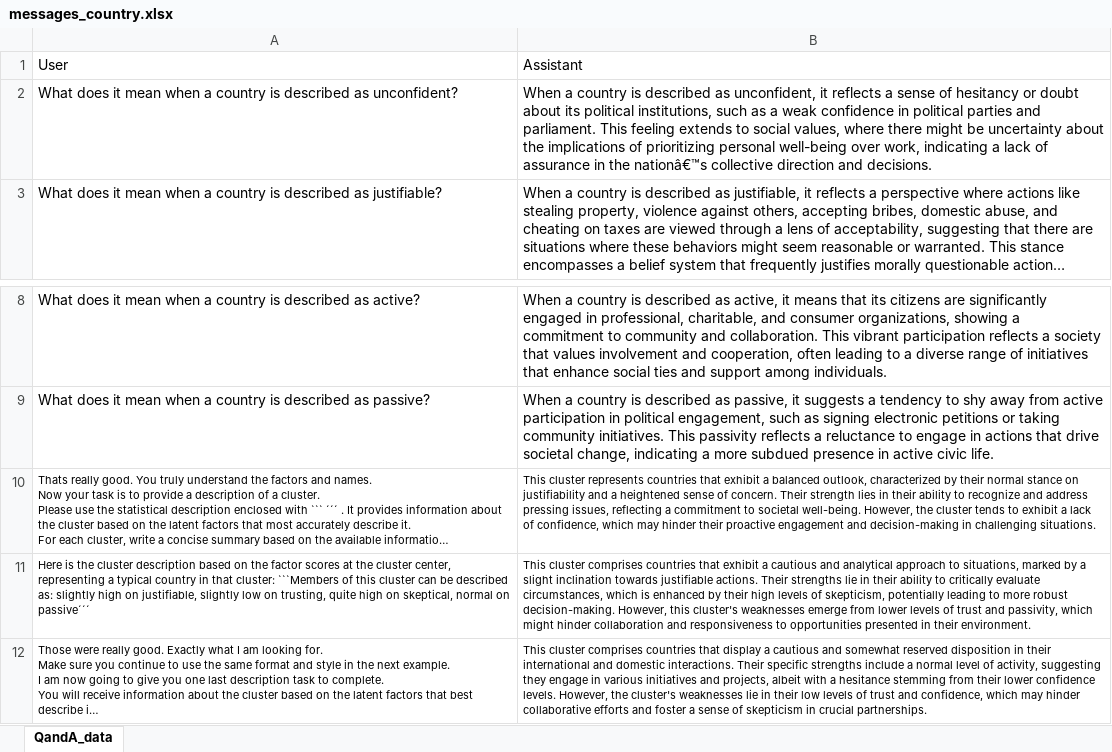
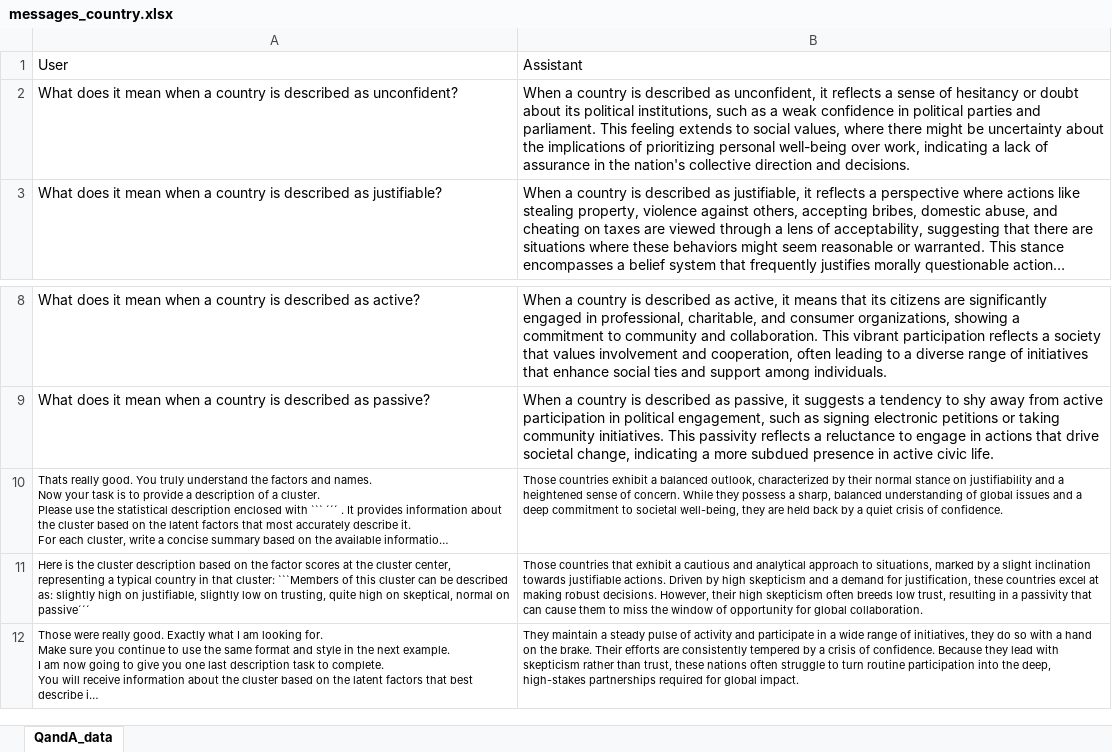
Before and after one commit to amandinecaut/ADA, an Excel workbook: data/describe/few_shot/cluster/messages_country.xlsx, sheet QandA_data, drawn as a sheet; only a part is shown, gaps mark what is left out; long unchanged cells end in …; values as stored, in another font and other column widths than the file's, no borders; the diff names each change by its address in the sheet, - before the commit and + after, or states it on an @@ line.

```diff
--- a/data/describe/few_shot/cluster/messages_country.xlsx (sheet QandA_data)
+++ b/data/describe/few_shot/cluster/messages_country.xlsx (sheet QandA_data)
-B2: …in the nationâ€™s collective direction…
+B2: …in the nation's collective direction…
-B10: This cluster represents countries that exhibit a balanced outlook, characterized by their normal stance on justifiability and a heightened sense of concern. Their strength lies in their ability to recognize and address pressing issues, reflecting a commitment to societal well-being. However, the cluster tends to exhibit a lack of confidence, which may hinder their proactive engagement and decision-making in challenging situations.
+B10: Those countries exhibit a balanced outlook, characterized by their normal stance on justifiability and a heightened sense of concern. While they possess a sharp, balanced understanding of global issues and a deep commitment to societal well-being, they are held back by a quiet crisis of confidence.
-B11: This cluster comprises countries that exhibit a cautious and analytical approach to situations, marked by a slight inclination towards justifiable actions. Their strengths lie in their ability to critically evaluate circumstances, which is enhanced by their high levels of skepticism, potentially leading to more robust decision-making. However, this cluster's weaknesses emerge from lower levels of trust and passivity, which might hinder collaboration and responsiveness to opportunities presented in their environment.
+B11: Those countries that exhibit a cautious and analytical approach to situations, marked by a slight inclination towards justifiable actions. Driven by high skepticism and a demand for justification, these countries excel at making robust decisions. However, their high skepticism often breeds low trust, resulting in a passivity that can cause them to miss the window of opportunity for global collaboration.
-B12: This cluster comprises countries that display a cautious and somewhat reserved disposition in their international and domestic interactions. Their specific strengths include a normal level of activity, suggesting they engage in various initiatives and projects, albeit with a hesitance stemming from their lower confidence levels. However, the cluster's weaknesses lie in their low levels of trust and confidence, which may hinder collaborative efforts and foster a sense of skepticism in crucial partnerships.
+B12: They maintain a steady pulse of activity and participate in a wide range of initiatives, they do so with a hand on the brake. Their efforts are consistently tempered by a crisis of confidence. Because they lead with skepticism rather than trust, these nations often struggle to turn routine participation into the deep, high-stakes partnerships required for global impact.
```
Also changed, not shown: data/describe/few_shot/cluster/messages_dog.xlsx, data/describe/few_shot/cluster/messages_foot.xlsx, 7 other files.
